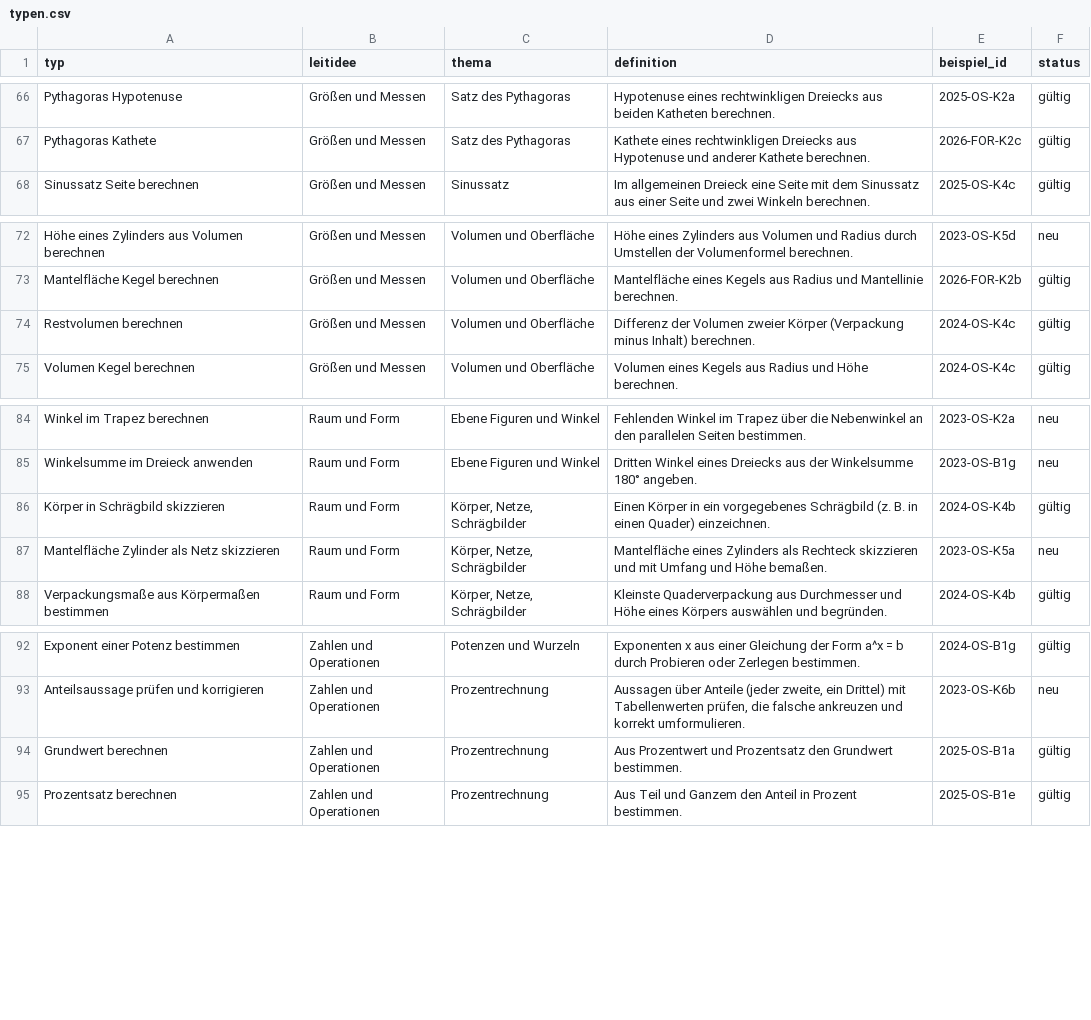
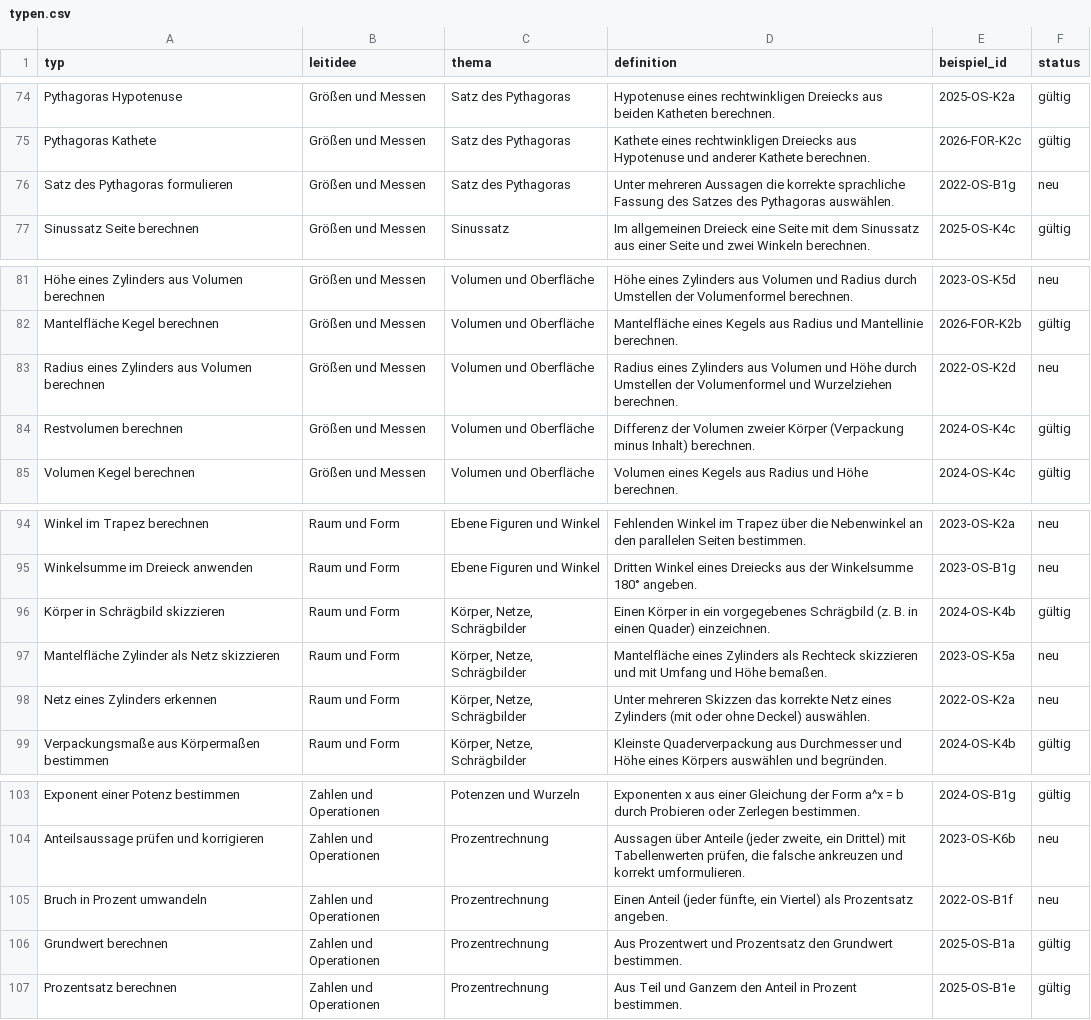
Before and after one commit to hz-0801/pruefungskatalog, a CSV file: typen.csv, drawn as a sheet; only a part is shown, gaps mark what is left out; the diff covers the shown part only.

```diff
--- a/typen.csv
+++ b/typen.csv
@@ -67,2 +75,3 @@
 "Pythagoras Kathete";"Größen und Messen";"Satz des Pythagoras";"Kathete eines rechtwinkligen Dreiecks aus Hypotenuse und anderer Kathete berechnen.";"2026-FOR-K2c";"gültig"
+"Satz des Pythagoras formulieren";"Größen und Messen";"Satz des Pythagoras";"Unter mehreren Aussagen die korrekte sprachliche Fassung des Satzes des Pythagoras auswählen.";"2022-OS-B1g";"neu"
 "Sinussatz Seite berechnen";"Größen und Messen";"Sinussatz";"Im allgemeinen Dreieck eine Seite mit dem Sinussatz aus einer Seite und zwei Winkeln berechnen.";"2025-OS-K4c";"gültig"
@@ -73,2 +82,3 @@
 "Mantelfläche Kegel berechnen";"Größen und Messen";"Volumen und Oberfläche";"Mantelfläche eines Kegels aus Radius und Mantellinie berechnen.";"2026-FOR-K2b";"gültig"
+"Radius eines Zylinders aus Volumen berechnen";"Größen und Messen";"Volumen und Oberfläche";"Radius eines Zylinders aus Volumen und Höhe durch Umstellen der Volumenformel und Wurzelziehen berechnen.";"2022-OS-K2d";"neu"
 "Restvolumen berechnen";"Größen und Messen";"Volumen und Oberfläche";"Differenz der Volumen zweier Körper (Verpackung minus Inhalt) berechnen.";"2024-OS-K4c";"gültig"
@@ -87,2 +97,3 @@
 "Mantelfläche Zylinder als Netz skizzieren";"Raum und Form";"Körper, Netze, Schrägbilder";"Mantelfläche eines Zylinders als Rechteck skizzieren und mit Umfang und Höhe bemaßen.";"2023-OS-K5a";"neu"
+"Netz eines Zylinders erkennen";"Raum und Form";"Körper, Netze, Schrägbilder";"Unter mehreren Skizzen das korrekte Netz eines Zylinders (mit oder ohne Deckel) auswählen.";"2022-OS-K2a";"neu"
 "Verpackungsmaße aus Körpermaßen bestimmen";"Raum und Form";"Körper, Netze, Schrägbilder";"Kleinste Quaderverpackung aus Durchmesser und Höhe eines Körpers auswählen und begründen.";"2024-OS-K4b";"gültig"
@@ -93,2 +104,3 @@
 "Anteilsaussage prüfen und korrigieren";"Zahlen und Operationen";"Prozentrechnung";"Aussagen über Anteile (jeder zweite, ein Drittel) mit Tabellenwerten prüfen, die falsche ankreuzen und korrekt umformulieren.";"2023-OS-K6b";"neu"
+"Bruch in Prozent umwandeln";"Zahlen und Operationen";"Prozentrechnung";"Einen Anteil (jeder fünfte, ein Viertel) als Prozentsatz angeben.";"2022-OS-B1f";"neu"
 "Grundwert berechnen";"Zahlen und Operationen";"Prozentrechnung";"Aus Prozentwert und Prozentsatz den Grundwert bestimmen.";"2025-OS-B1a";"gültig"
```
Also changed, not shown: 8 added rows elsewhere in this file, katalog-basis.csv, 2 other files.
